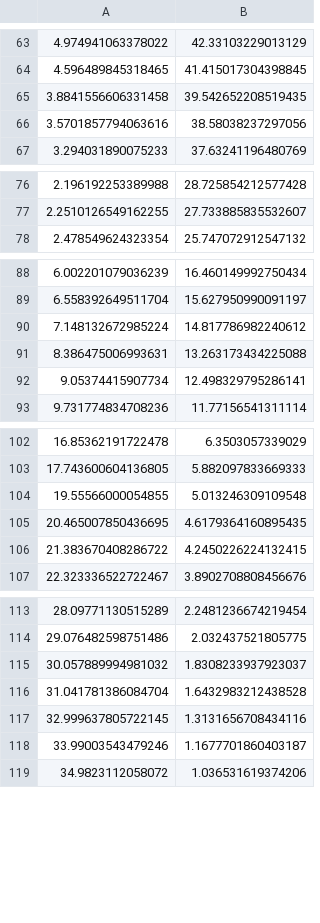
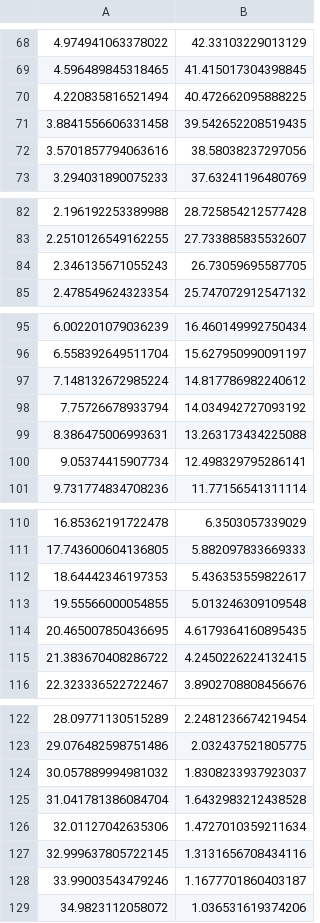
Before and after one commit to BrieucDallemagne/LINMA1170_ana_num, a CSV file: Devoir1/data.csv, drawn as a sheet; only a part is shown, gaps mark what is left out; the diff covers the shown part only; the diff names each change by its address in the sheet, - before the commit and + after, or states it on an @@ line.

```diff
--- a/Devoir1/data.csv
+++ b/Devoir1/data.csv
+row 70: 4.220835816521494 | 40.472662095888225
+row 84: 2.346135671055243 | 26.73059695587705
+row 98: 7.75726678933794 | 14.034942727093192
+row 112: 18.64442346197353 | 5.436353559822617
+row 126: 32.01127042635306 | 1.4727010359211634
```
Also changed, not shown: 36 added rows elsewhere in this file, 19 other files.
